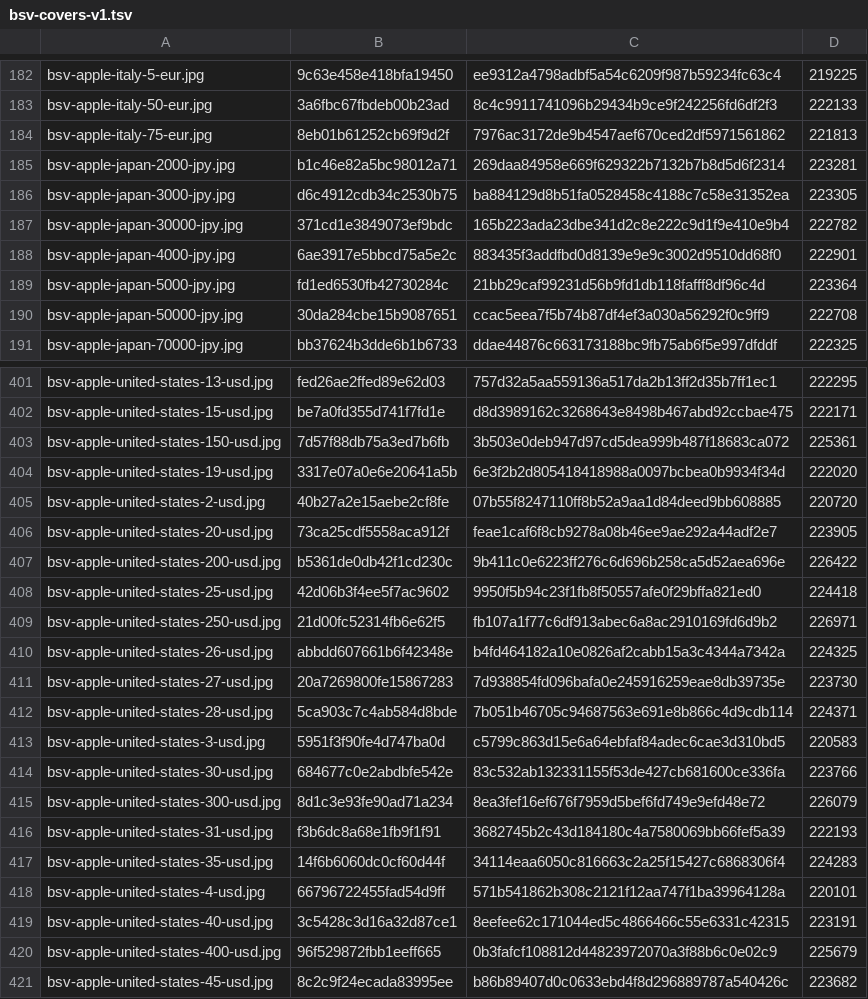
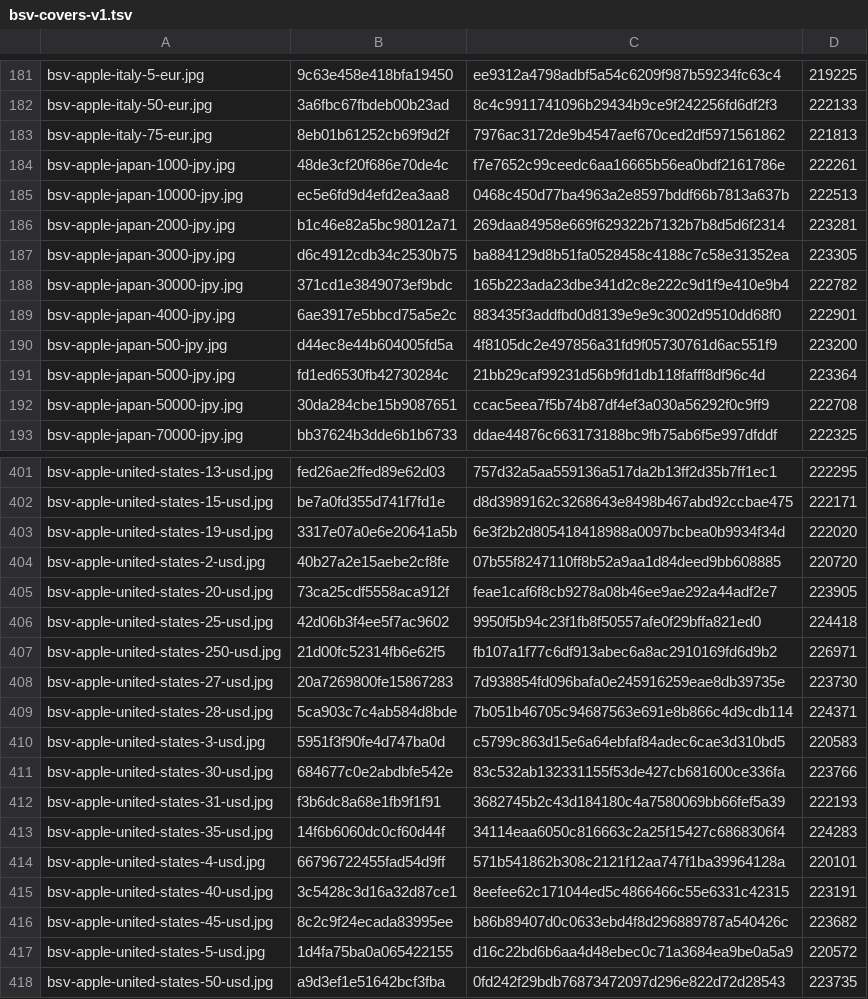
Before and after one commit to Rudwwe412/123, a TSV file: bsv-images-ym/bsv-covers-v1.tsv, drawn as a sheet; only a part is shown, gaps mark what is left out; the shorter side is filled out with more unchanged rows; the diff covers the shown part only.

Commit message:
add BSV gift-card covers (4122 files)

```diff
--- a/bsv-images-ym/bsv-covers-v1.tsv
+++ b/bsv-images-ym/bsv-covers-v1.tsv
@@ -184,2 +183,4 @@ bsv-apple-italy-50-eur.jpg	3a6fbc67fbdeb00b23ad	8c4c9911741096b29434b9ce9f242256
 bsv-apple-italy-75-eur.jpg	8eb01b61252cb69f9d2f	7976ac3172de9b4547aef670ced2df5971561862	221813
+bsv-apple-japan-1000-jpy.jpg	48de3cf20f686e70de4c	f7e7652c99ceedc6aa16665b56ea0bdf2161786e	222261
+bsv-apple-japan-10000-jpy.jpg	ec5e6fd9d4efd2ea3aa8	0468c450d77ba4963a2e8597bddf66b7813a637b	222513
 bsv-apple-japan-2000-jpy.jpg	b1c46e82a5bc98012a71	269daa84958e669f629322b7132b7b8d5d6f2314	223281
@@ -188,2 +189,3 @@ bsv-apple-japan-30000-jpy.jpg	371cd1e3849073ef9bdc	165b223ada23dbe341d2c8e222c9d
 bsv-apple-japan-4000-jpy.jpg	6ae3917e5bbcd75a5e2c	883435f3addfbd0d8139e9e9c3002d9510dd68f0	222901
+bsv-apple-japan-500-jpy.jpg	d44ec8e44b604005fd5a	4f8105dc2e497856a31fd9f05730761d6ac551f9	223200
 bsv-apple-japan-5000-jpy.jpg	fd1ed6530fb42730284c	21bb29caf99231d56b9fd1db118fafff8df96c4d	223364
@@ -402,3 +402,2 @@ bsv-apple-united-states-13-usd.jpg	fed26ae2ffed89e62d03	757d32a5aa559136a517da2b
 bsv-apple-united-states-15-usd.jpg	be7a0fd355d741f7fd1e	d8d3989162c3268643e8498b467abd92ccbae475	222171
-bsv-apple-united-states-150-usd.jpg	7d57f88db75a3ed7b6fb	3b503e0deb947d97cd5dea999b487f18683ca072	225361
 bsv-apple-united-states-19-usd.jpg	3317e07a0e6e20641a5b	6e3f2b2d805418418988a0097bcbea0b9934f34d	222020
@@ -406,6 +405,4 @@ bsv-apple-united-states-2-usd.jpg	40b27a2e15aebe2cf8fe	07b55f8247110ff8b52a9aa1d
 bsv-apple-united-states-20-usd.jpg	73ca25cdf5558aca912f	feae1caf6f8cb9278a08b46ee9ae292a44adf2e7	223905
-bsv-apple-united-states-200-usd.jpg	b5361de0db42f1cd230c	9b411c0e6223ff276c6d696b258ca5d52aea696e	226422
 bsv-apple-united-states-25-usd.jpg	42d06b3f4ee5f7ac9602	9950f5b94c23f1fb8f50557afe0f29bffa821ed0	224418
 bsv-apple-united-states-250-usd.jpg	21d00fc52314fb6e62f5	fb107a1f77c6df913abec6a8ac2910169fd6d9b2	226971
-bsv-apple-united-states-26-usd.jpg	abbdd607661b6f42348e	b4fd464182a10e0826af2cabb15a3c4344a7342a	224325
 bsv-apple-united-states-27-usd.jpg	20a7269800fe15867283	7d938854fd096bafa0e245916259eae8db39735e	223730
@@ -414,3 +411,2 @@ bsv-apple-united-states-3-usd.jpg	5951f3f90fe4d747ba0d	c5799c863d15e6a64ebfaf84a
 bsv-apple-united-states-30-usd.jpg	684677c0e2abdbfe542e	83c532ab132331155f53de427cb681600ce336fa	223766
-bsv-apple-united-states-300-usd.jpg	8d1c3e93fe90ad71a234	8ea3fef16ef676f7959d5bef6fd749e9efd48e72	226079
 bsv-apple-united-states-31-usd.jpg	f3b6dc8a68e1fb9f1f91	3682745b2c43d184180c4a7580069bb66fef5a39	222193
@@ -419,3 +415,2 @@ bsv-apple-united-states-4-usd.jpg	66796722455fad54d9ff	571b541862b308c2121f12aa7
 bsv-apple-united-states-40-usd.jpg	3c5428c3d16a32d87ce1	8eefee62c171044ed5c4866466c55e6331c42315	223191
-bsv-apple-united-states-400-usd.jpg	96f529872fbb1eeff665	0b3fafcf108812d44823972070a3f88b6c0e02c9	225679
 bsv-apple-united-states-45-usd.jpg	8c2c9f24ecada83995ee	b86b89407d0c0633ebd4f8d296889787a540426c	223682
```
Also changed, not shown: 24 added rows and 3 removed rows elsewhere in this file, 23 other files.
